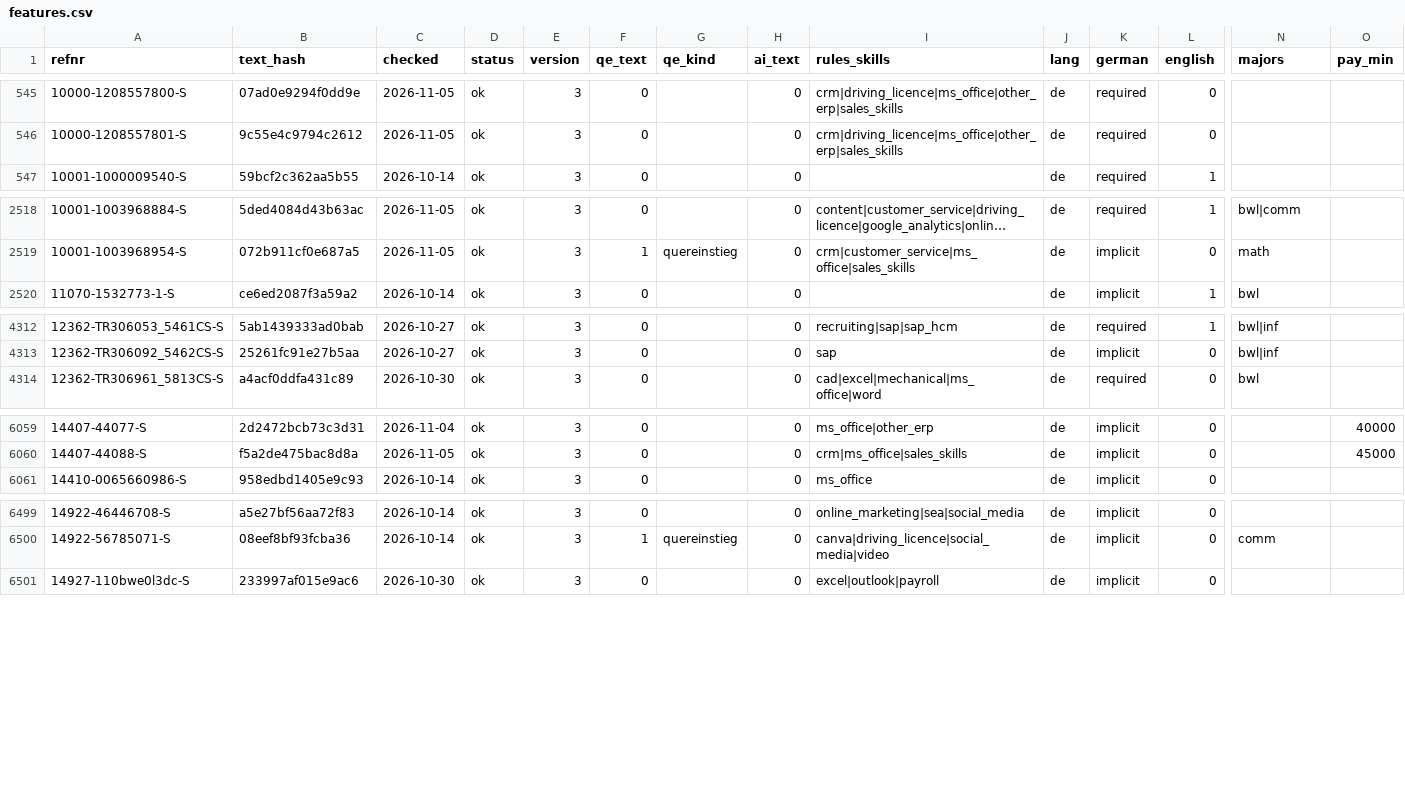
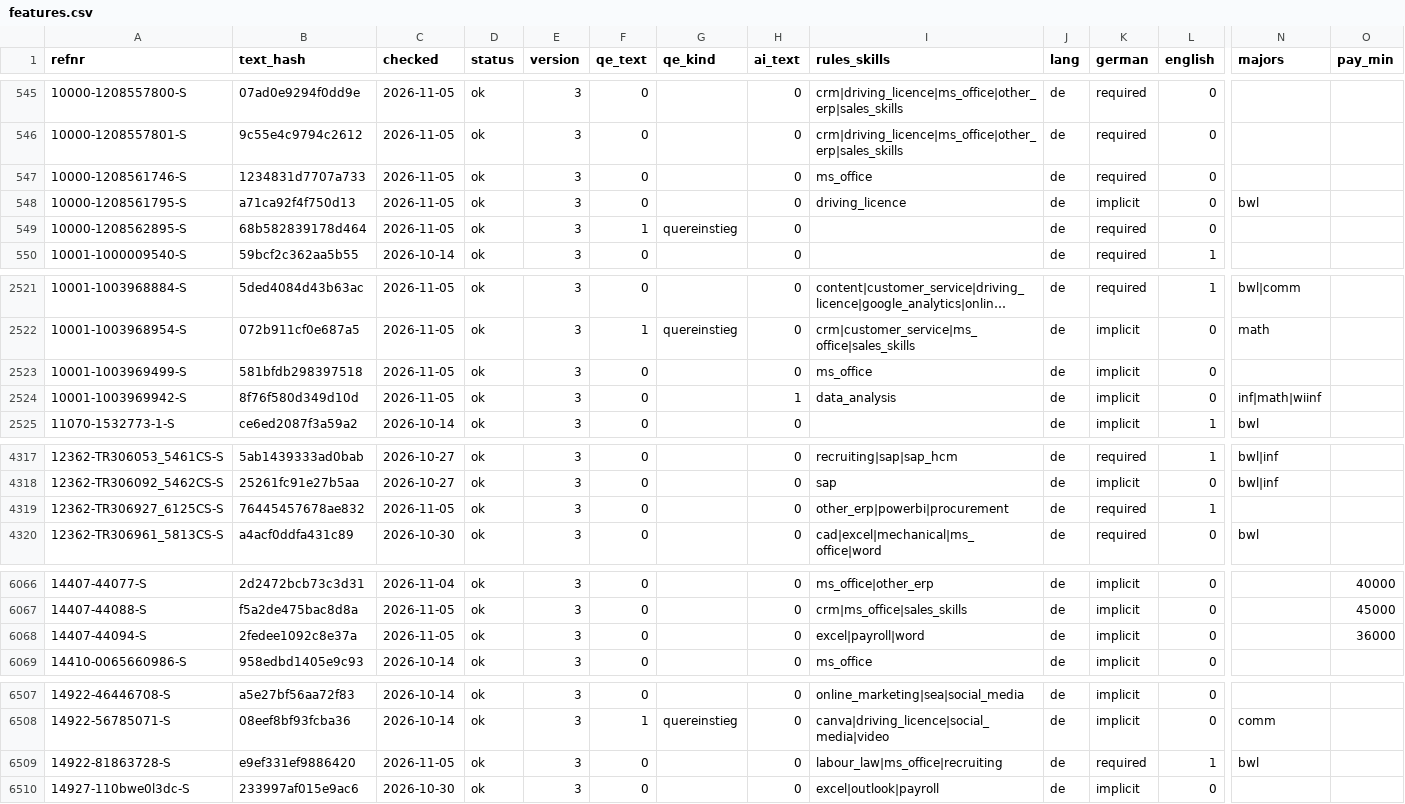
Before and after one commit to morty1338/werkstudent-radar, a CSV file: data/kurs/features.csv, drawn as a sheet; only a part is shown, gaps mark what is left out; long unchanged cells end in …; rows hold the shown columns only; the diff covers the shown part only; the diff names each change by its address in the sheet, - before the commit and + after, or states it on an @@ line.

```diff
--- a/data/kurs/features.csv
+++ b/data/kurs/features.csv
+row 547: 10000-1208561746-S | 1234831d7707a733 | 2026-11-05 | ok | 3 | 0 |  | 0 | ms_office | de | required | 0
+row 548: 10000-1208561795-S | a71ca92f4f750d13 | 2026-11-05 | ok | 3 | 0 |  | 0 | driving_licence | de | implicit | 0 | bwl
+row 549: 10000-1208562895-S | 68b582839178d464 | 2026-11-05 | ok | 3 | 1 | quereinstieg | 0 |  | de | required | 0
+row 2523: 10001-1003969499-S | 581bfdb298397518 | 2026-11-05 | ok | 3 | 0 |  | 0 | ms_office | de | implicit | 0
+row 2524: 10001-1003969942-S | 8f76f580d349d10d | 2026-11-05 | ok | 3 | 0 |  | 1 | data_analysis | de | implicit | 0 | inf|math|wiinf
+row 4319: 12362-TR306927_6125CS-S | 76445457678ae832 | 2026-11-05 | ok | 3 | 0 |  | 0 | other_erp|powerbi|procurement | de | required | 1
+row 6068: 14407-44094-S | 2fedee1092c8e37a | 2026-11-05 | ok | 3 | 0 |  | 0 | excel|payroll|word | de | implicit | 0 |  | 36000
+row 6509: 14922-81863728-S | e9ef331ef9886420 | 2026-11-05 | ok | 3 | 0 |  | 0 | labour_law|ms_office|recruiting | de | required | 1 | bwl
```
Also changed, not shown: 1 added row elsewhere in this file, data/history.csv, data/history/llm_runs.csv, 47 other files.
